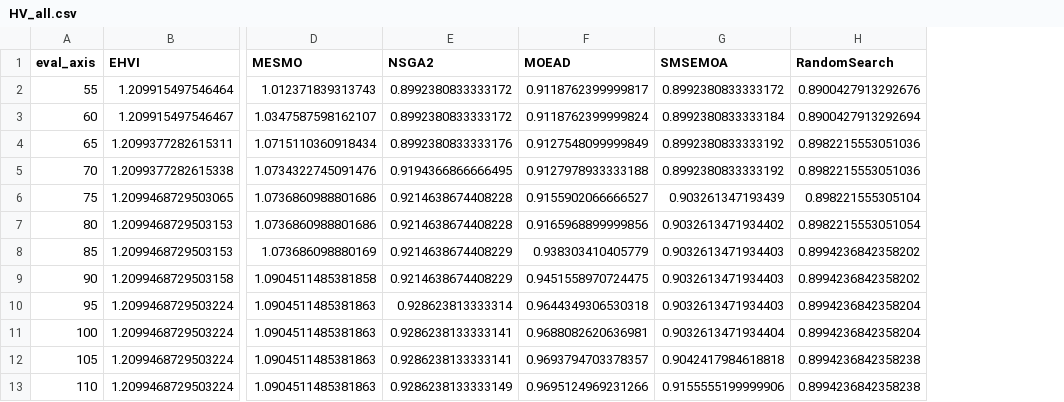
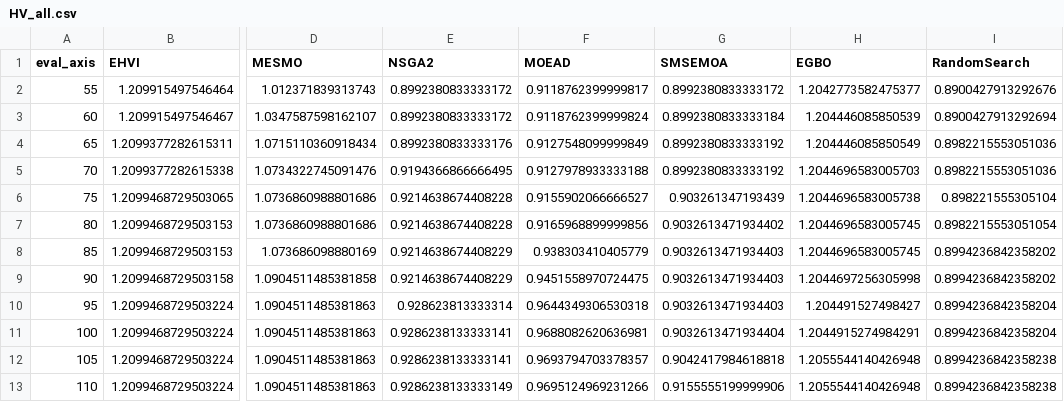
Before and after one commit to AshbornGuo/Benchmark, a CSV file: results/LayeredBeam/HV_all.csv, drawn as a sheet; only a part is shown, gaps mark what is left out; the diff names each change by its address in the sheet, - before the commit and + after, or states it on an @@ line.

Commit message:
update Mazda_EGBO

```diff
--- a/results/LayeredBeam/HV_all.csv
+++ b/results/LayeredBeam/HV_all.csv
+column H (EGBO), rows 2-13: 1.2042773582475377 | 1.204446085850539 | 1.204446085850549 | 1.2044696583005703 | 1.2044696583005738 | 1.2044696583005745 | 1.2044696583005745 | 1.2044697256305998 | 1.204491527498427 | 1.2044915274984291 | 1.2055544140426948 | 1.2055544140426948
```
Also changed, not shown: results/LayeredBeam/algo_time_all.csv, 24 other files.
